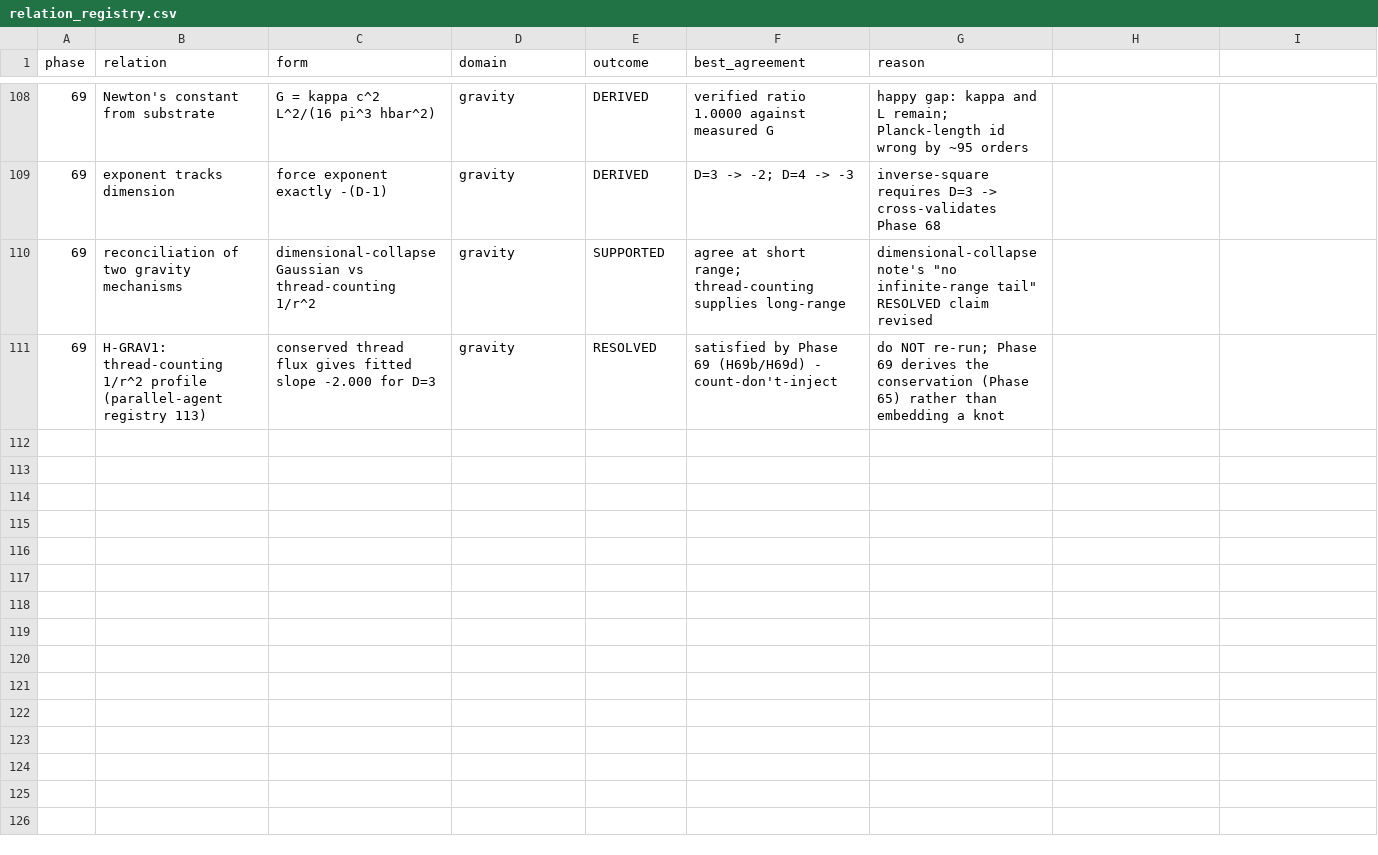
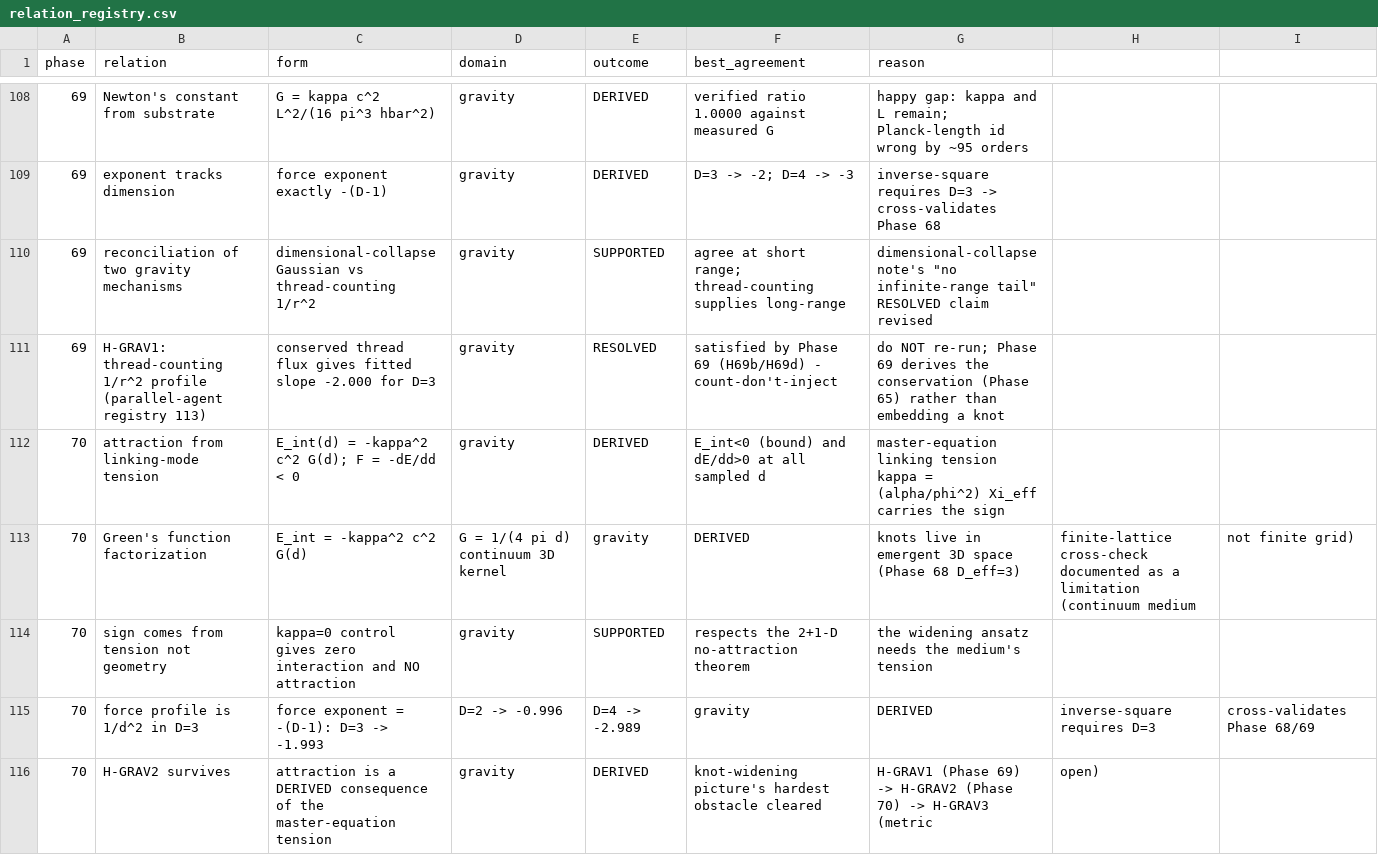
Before and after one commit to MaryTheadoor/IST-workspace-, a CSV file: code/outputs/phase54/relation_registry.csv, drawn as a sheet; only a part is shown, gaps mark what is left out.

Commit message:
docs: sync Phase 70 (phase-map, registry 110→115, paper v2.18)

```diff
--- a/code/outputs/phase54/relation_registry.csv
+++ b/code/outputs/phase54/relation_registry.csv
@@ -111 +111,6 @@ phase,relation,form,domain,outcome,best_agreement,reason
 69,H-GRAV1: thread-counting 1/r^2 profile (parallel-agent registry 113),conserved thread flux gives fitted slope -2.000 for D=3,gravity,RESOLVED,satisfied by Phase 69 (H69b/H69d) - count-don't-inject,do NOT re-run; Phase 69 derives the conservation (Phase 65) rather than embedding a knot
+70,attraction from linking-mode tension,E_int(d) = -kappa^2 c^2 G(d); F = -dE/dd < 0,gravity,DERIVED,E_int<0 (bound) and dE/dd>0 at all sampled d,master-equation linking tension kappa = (alpha/phi^2) Xi_eff carries the sign
+70,Green's function factorization,E_int = -kappa^2 c^2 G(d),G = 1/(4 pi d) continuum 3D kernel,gravity,DERIVED,knots live in emergent 3D space (Phase 68 D_eff=3),finite-lattice cross-check documented as a limitation (continuum medium, not finite grid)
+70,sign comes from tension not geometry,kappa=0 control gives zero interaction and NO attraction,gravity,SUPPORTED,respects the 2+1-D no-attraction theorem,the widening ansatz needs the medium's tension
+70,force profile is 1/d^2 in D=3,force exponent = -(D-1): D=3 -> -1.993, D=2 -> -0.996, D=4 -> -2.989,gravity,DERIVED,inverse-square requires D=3,cross-validates Phase 68/69
+70,H-GRAV2 survives,attraction is a DERIVED consequence of the master-equation tension,gravity,DERIVED,knot-widening picture's hardest obstacle cleared,H-GRAV1 (Phase 69) -> H-GRAV2 (Phase 70) -> H-GRAV3 (metric, open)
```
Also changed, not shown: 6 other files.
